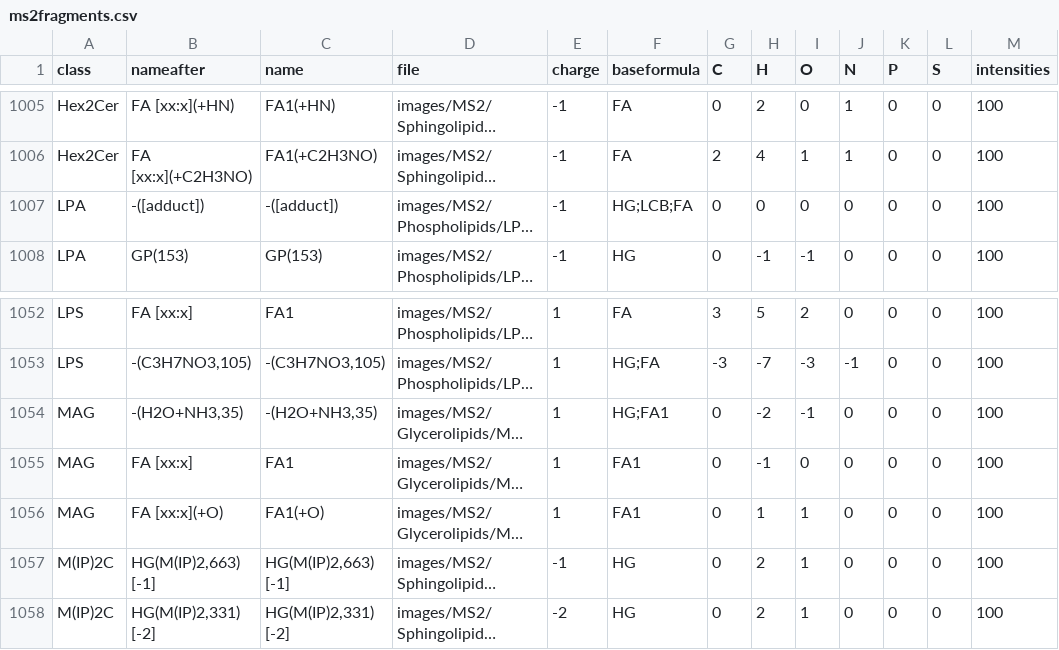
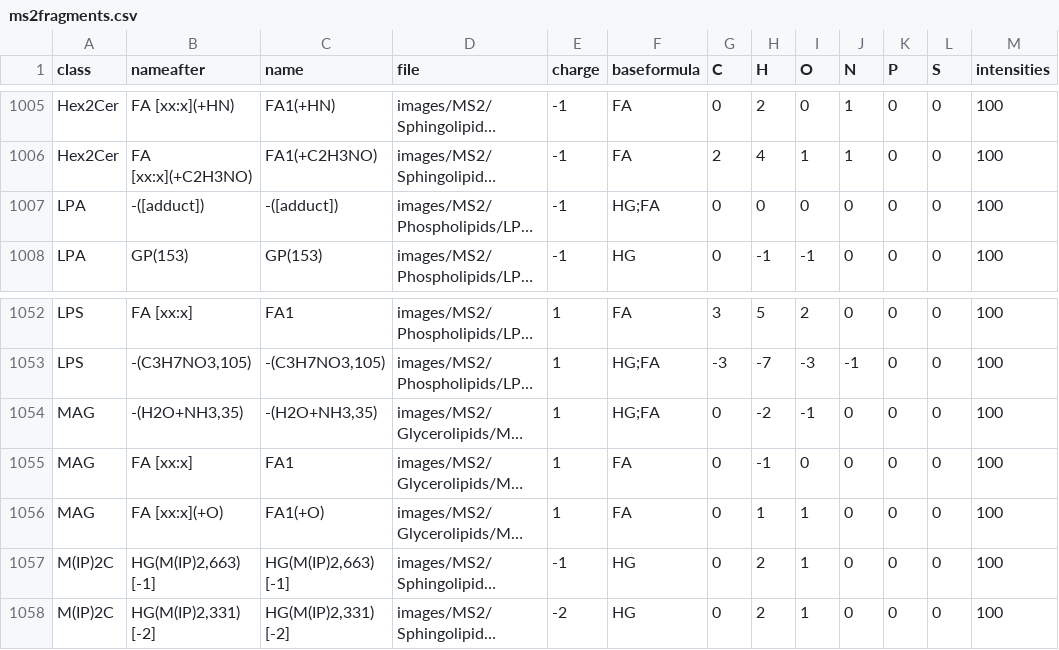
Before and after one commit to lifs-tools/lipidcreator, a CSV file: LipidCreator/data/ms2fragments.csv, drawn as a sheet; only a part is shown, gaps mark what is left out; long unchanged cells end in …; the diff names each change by its address in the sheet, - before the commit and + after, or states it on an @@ line.

```diff
--- a/LipidCreator/data/ms2fragments.csv
+++ b/LipidCreator/data/ms2fragments.csv
-F1007 (baseformula): HG;LCB;FA
+F1007 (baseformula): HG;FA
-F1054 (baseformula): HG;FA1
+F1054 (baseformula): HG;FA
-F1055:F1056 (baseformula): FA1
+F1055:F1056 (baseformula): FA
```
Also changed, not shown: 4 other files.
